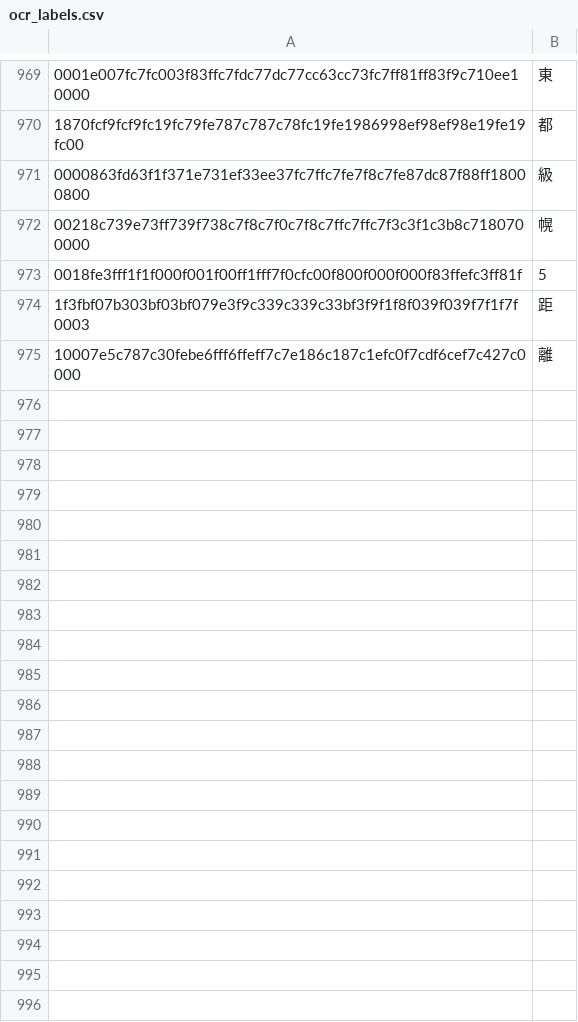
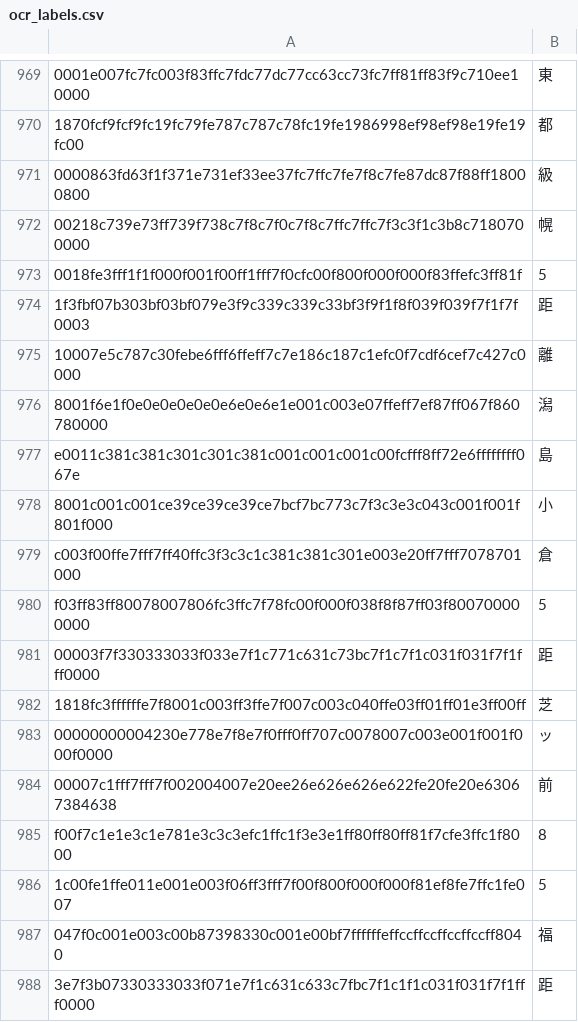
Before and after one commit to fatinghenji/auto-derby, a CSV file: ocr_labels.csv, drawn as a sheet; only a part is shown, gaps mark what is left out; the diff names each change by its address in the sheet, - before the commit and + after, or states it on an @@ line.

Commit message:
Update ocr_labels.csv

```diff
--- a/ocr_labels.csv
+++ b/ocr_labels.csv
+row 976: 8001f6e1f0e0e0e0e0e0e6e0e6e1e001c003e07ffeff7ef87ff067f860780000 | 潟
+row 977: e0011c381c381c301c301c381c001c001c001c00fcfff8ff72e6ffffffff067e | 島
+row 978: 8001c001c001ce39ce39ce39ce7bcf7bc773c7f3c3e3c043c001f001f801f000 | 小
+row 979: c003f00ffe7fff7ff40ffc3f3c3c1c381c381c301e003e20ff7fff7078701000 | 倉
+row 980: f03ff83ff80078007806fc3ffc7f78fc00f000f038f8f87ff03f800700000000 | 5
+row 981: 00003f7f330333033f033e7f1c771c631c73bc7f1c7f1c031f031f7f1fff0000 | 距
+row 982: 1818fc3ffffffe7f8001c003ff3ffe7f007c003c040ffe03ff01ff01e3ff00ff | 芝
+row 983: 00000000004230e778e7f8e7f0fff0ff707c0078007c003e001f001f000f0000 | ッ
+row 984: 00007c1fff7fff7f002004007e20ee26e626e626e622fe20fe20e63067384638 | 前
+row 985: f00f7c1e1e3c1e781e3c3c3efc1ffc1f3e3e1ff80ff80ff81f7cfe3ffc1f8000 | 8
+row 986: 1c00fe1ffe011e001e003f06ff3fff7f00f800f000f000f81ef8fe7ffc1fe007 | 5
+row 987: 047f0c001e003c00b87398330c001e00bf7ffffffeffccffccffccffccff8040 | 福
+row 988: 3e7f3b07330333033f071e7f1c631c633c7fbc7f1c1f1c031f031f7f1fff0000 | 距
```
